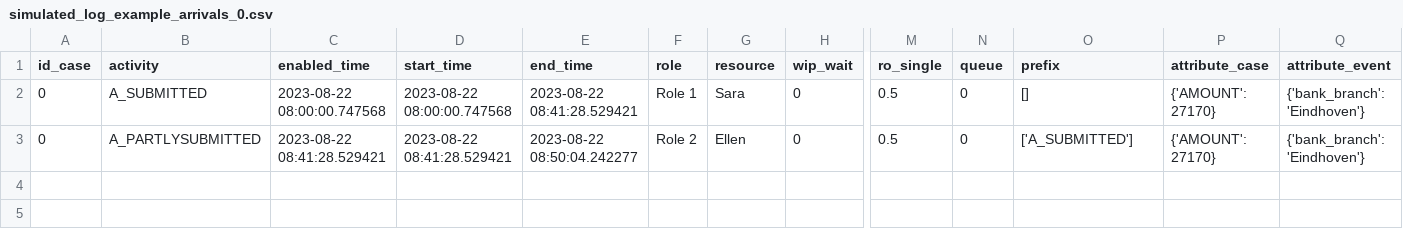
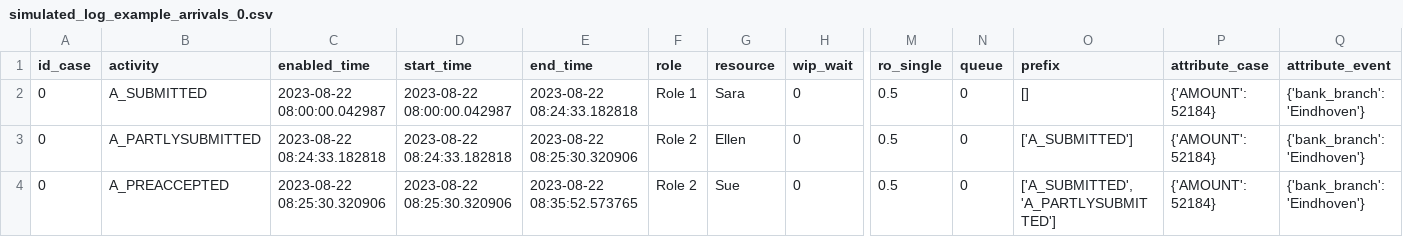
Before and after one commit to francescameneghello/RIMS_tool, a CSV file: core/output/output_example_arrivals/simulated_log_example_arrivals_0.csv, drawn as a sheet; only a part is shown, gaps mark what is left out; rows hold the shown columns only; the diff names each change by its address in the sheet, - before the commit and + after, or states it on an @@ line.

```diff
--- a/core/output/output_example_arrivals/simulated_log_example_arrivals_0.csv
+++ b/core/output/output_example_arrivals/simulated_log_example_arrivals_0.csv
-C2 (enabled_time): 2023-08-22 08:00:00.747568
+C2 (enabled_time): 2023-08-22 08:00:00.042987
-D2 (start_time): 2023-08-22 08:00:00.747568
+D2 (start_time): 2023-08-22 08:00:00.042987
-E2 (end_time): 2023-08-22 08:41:28.529421
+E2 (end_time): 2023-08-22 08:24:33.182818
-P2:P3 (attribute_case): {'AMOUNT': 27170}
+P2:P3 (attribute_case): {'AMOUNT': 52184}
-C3 (enabled_time): 2023-08-22 08:41:28.529421
+C3 (enabled_time): 2023-08-22 08:24:33.182818
-D3 (start_time): 2023-08-22 08:41:28.529421
+D3 (start_time): 2023-08-22 08:24:33.182818
-E3 (end_time): 2023-08-22 08:50:04.242277
+E3 (end_time): 2023-08-22 08:25:30.320906
+row 4: 0 | A_PREACCEPTED | 2023-08-22 08:25:30.320906 | 2023-08-22 08:25:30.320906 | 2023-08-22 08:35:52.573765 | Role 2 | Sue | 0 | 0.5 | 0 | ['A_SUBMITTED', 'A_PARTLYSUBMITTED'] | {'AMOUNT': 52184} | {'bank_branch': 'Eindhoven'}
```
Also changed, not shown: 22 other files.
